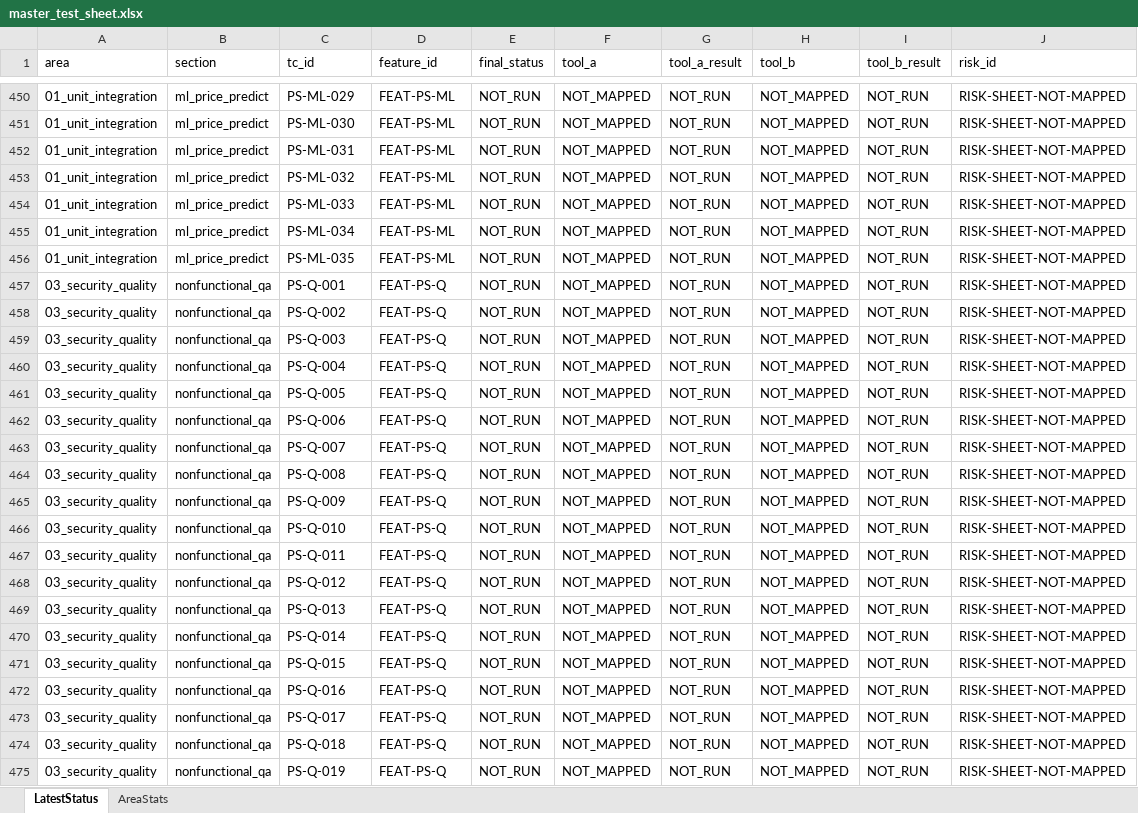
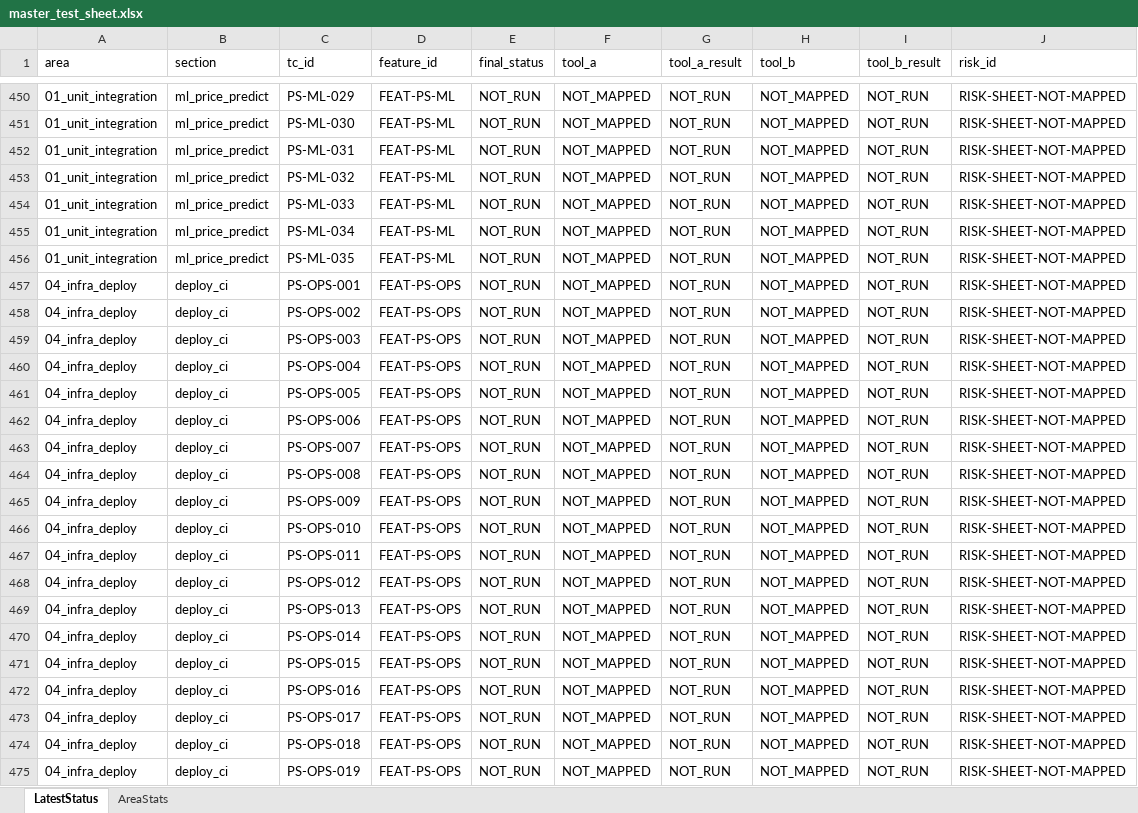
Before and after one commit to siren8289/pivotSeoul_v2, an Excel workbook: qa/master_test_sheet.xlsx, sheet LatestStatus, drawn as a sheet; only a part is shown, gaps mark what is left out; the shorter side is filled out with more unchanged rows; values as stored, in another font and other column widths than the file's, no borders; the diff covers the shown part only; the diff names each change by its address in the sheet, - before the commit and + after, or states it on an @@ line.

```diff
--- a/qa/master_test_sheet.xlsx (sheet LatestStatus)
+++ b/qa/master_test_sheet.xlsx (sheet LatestStatus)
+row 457: 04_infra_deploy | deploy_ci | PS-OPS-001 | FEAT-PS-OPS | NOT_RUN | NOT_MAPPED | NOT_RUN | NOT_MAPPED | NOT_RUN | RISK-SHEET-NOT-MAPPED
+row 458: 04_infra_deploy | deploy_ci | PS-OPS-002 | FEAT-PS-OPS | NOT_RUN | NOT_MAPPED | NOT_RUN | NOT_MAPPED | NOT_RUN | RISK-SHEET-NOT-MAPPED
+row 459: 04_infra_deploy | deploy_ci | PS-OPS-003 | FEAT-PS-OPS | NOT_RUN | NOT_MAPPED | NOT_RUN | NOT_MAPPED | NOT_RUN | RISK-SHEET-NOT-MAPPED
+row 460: 04_infra_deploy | deploy_ci | PS-OPS-004 | FEAT-PS-OPS | NOT_RUN | NOT_MAPPED | NOT_RUN | NOT_MAPPED | NOT_RUN | RISK-SHEET-NOT-MAPPED
+row 461: 04_infra_deploy | deploy_ci | PS-OPS-005 | FEAT-PS-OPS | NOT_RUN | NOT_MAPPED | NOT_RUN | NOT_MAPPED | NOT_RUN | RISK-SHEET-NOT-MAPPED
+row 462: 04_infra_deploy | deploy_ci | PS-OPS-006 | FEAT-PS-OPS | NOT_RUN | NOT_MAPPED | NOT_RUN | NOT_MAPPED | NOT_RUN | RISK-SHEET-NOT-MAPPED
+row 463: 04_infra_deploy | deploy_ci | PS-OPS-007 | FEAT-PS-OPS | NOT_RUN | NOT_MAPPED | NOT_RUN | NOT_MAPPED | NOT_RUN | RISK-SHEET-NOT-MAPPED
+row 464: 04_infra_deploy | deploy_ci | PS-OPS-008 | FEAT-PS-OPS | NOT_RUN | NOT_MAPPED | NOT_RUN | NOT_MAPPED | NOT_RUN | RISK-SHEET-NOT-MAPPED
+row 465: 04_infra_deploy | deploy_ci | PS-OPS-009 | FEAT-PS-OPS | NOT_RUN | NOT_MAPPED | NOT_RUN | NOT_MAPPED | NOT_RUN | RISK-SHEET-NOT-MAPPED
+row 466: 04_infra_deploy | deploy_ci | PS-OPS-010 | FEAT-PS-OPS | NOT_RUN | NOT_MAPPED | NOT_RUN | NOT_MAPPED | NOT_RUN | RISK-SHEET-NOT-MAPPED
+row 467: 04_infra_deploy | deploy_ci | PS-OPS-011 | FEAT-PS-OPS | NOT_RUN | NOT_MAPPED | NOT_RUN | NOT_MAPPED | NOT_RUN | RISK-SHEET-NOT-MAPPED
+row 468: 04_infra_deploy | deploy_ci | PS-OPS-012 | FEAT-PS-OPS | NOT_RUN | NOT_MAPPED | NOT_RUN | NOT_MAPPED | NOT_RUN | RISK-SHEET-NOT-MAPPED
+row 469: 04_infra_deploy | deploy_ci | PS-OPS-013 | FEAT-PS-OPS | NOT_RUN | NOT_MAPPED | NOT_RUN | NOT_MAPPED | NOT_RUN | RISK-SHEET-NOT-MAPPED
+row 470: 04_infra_deploy | deploy_ci | PS-OPS-014 | FEAT-PS-OPS | NOT_RUN | NOT_MAPPED | NOT_RUN | NOT_MAPPED | NOT_RUN | RISK-SHEET-NOT-MAPPED
+row 471: 04_infra_deploy | deploy_ci | PS-OPS-015 | FEAT-PS-OPS | NOT_RUN | NOT_MAPPED | NOT_RUN | NOT_MAPPED | NOT_RUN | RISK-SHEET-NOT-MAPPED
+row 472: 04_infra_deploy | deploy_ci | PS-OPS-016 | FEAT-PS-OPS | NOT_RUN | NOT_MAPPED | NOT_RUN | NOT_MAPPED | NOT_RUN | RISK-SHEET-NOT-MAPPED
+row 473: 04_infra_deploy | deploy_ci | PS-OPS-017 | FEAT-PS-OPS | NOT_RUN | NOT_MAPPED | NOT_RUN | NOT_MAPPED | NOT_RUN | RISK-SHEET-NOT-MAPPED
+row 474: 04_infra_deploy | deploy_ci | PS-OPS-018 | FEAT-PS-OPS | NOT_RUN | NOT_MAPPED | NOT_RUN | NOT_MAPPED | NOT_RUN | RISK-SHEET-NOT-MAPPED
+row 475: 04_infra_deploy | deploy_ci | PS-OPS-019 | FEAT-PS-OPS | NOT_RUN | NOT_MAPPED | NOT_RUN | NOT_MAPPED | NOT_RUN | RISK-SHEET-NOT-MAPPED
```
Also changed, not shown: 30 added rows elsewhere in this sheet, sheet AreaStats, qa/results/04_infra_deploy/deploy_ci/2026-11-03/test_sheet.xlsx, 9 other files.
